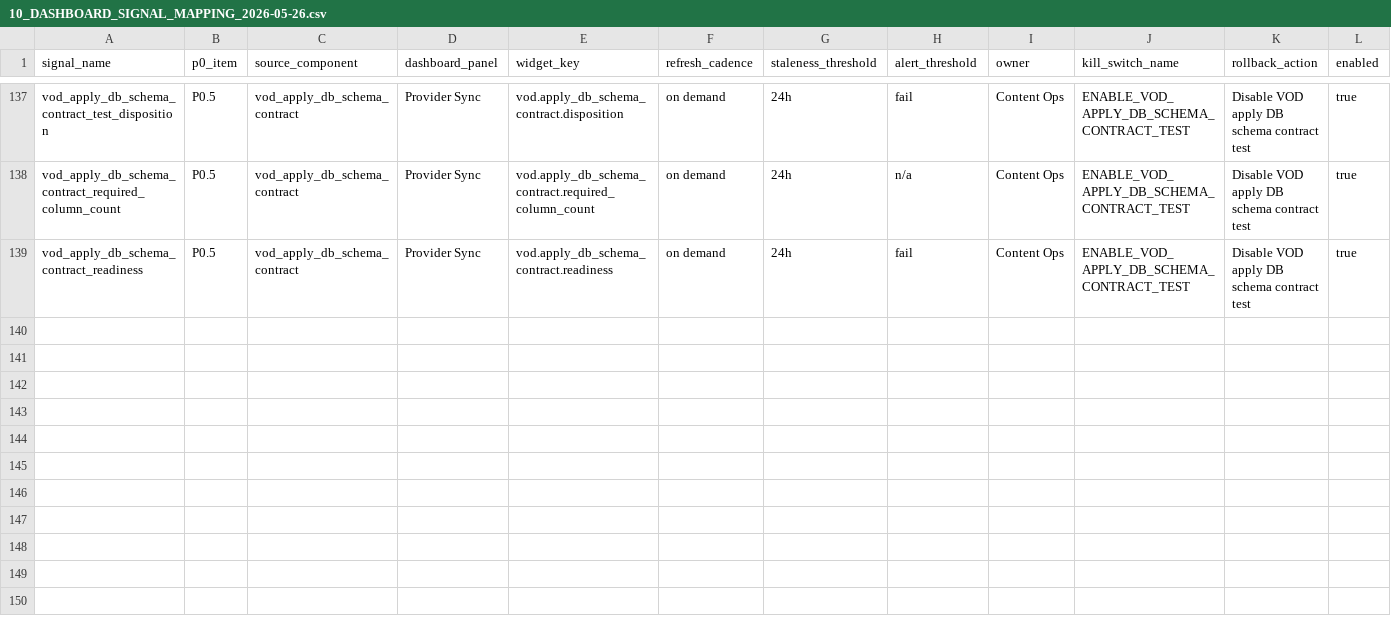
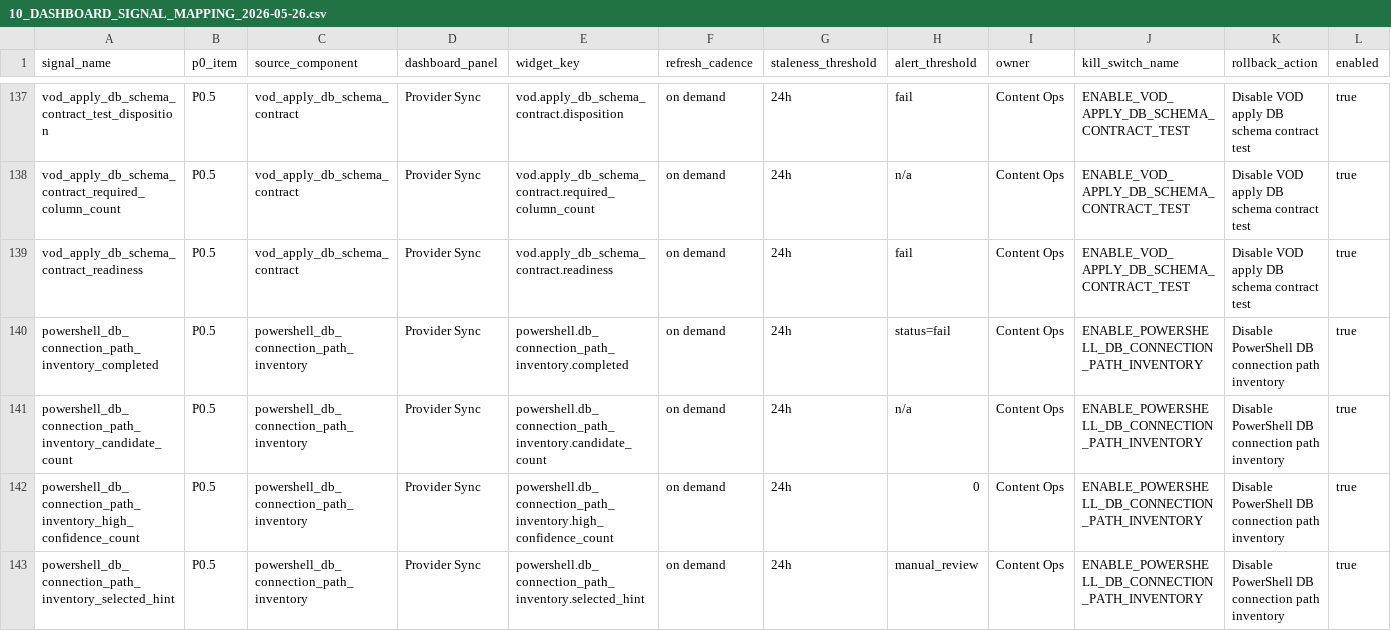
Before and after one commit to korcelp-wq/miratv_ingest, a CSV file: 10_DASHBOARD_SIGNAL_MAPPING_2026-05-26.csv, drawn as a sheet; only a part is shown, gaps mark what is left out; the diff names each change by its address in the sheet, - before the commit and + after, or states it on an @@ line.

```diff
--- a/10_DASHBOARD_SIGNAL_MAPPING_2026-05-26.csv
+++ b/10_DASHBOARD_SIGNAL_MAPPING_2026-05-26.csv
+row 140: powershell_db_connection_path_inventory_completed | P0.5 | powershell_db_connection_path_inventory | Provider Sync | powershell.db_connection_path_inventory.completed | on demand | 24h | status=fail | Content Ops | ENABLE_POWERSHELL_DB_CONNECTION_PATH_INVENTORY | Disable PowerShell DB connection path inventory | true
+row 141: powershell_db_connection_path_inventory_candidate_count | P0.5 | powershell_db_connection_path_inventory | Provider Sync | powershell.db_connection_path_inventory.candidate_count | on demand | 24h | n/a | Content Ops | ENABLE_POWERSHELL_DB_CONNECTION_PATH_INVENTORY | Disable PowerShell DB connection path inventory | true
+row 142: powershell_db_connection_path_inventory_high_confidence_count | P0.5 | powershell_db_connection_path_inventory | Provider Sync | powershell.db_connection_path_inventory.high_confidence_count | on demand | 24h | 0 | Content Ops | ENABLE_POWERSHELL_DB_CONNECTION_PATH_INVENTORY | Disable PowerShell DB connection path inventory | true
+row 143: powershell_db_connection_path_inventory_selected_hint | P0.5 | powershell_db_connection_path_inventory | Provider Sync | powershell.db_connection_path_inventory.selected_hint | on demand | 24h | manual_review | Content Ops | ENABLE_POWERSHELL_DB_CONNECTION_PATH_INVENTORY | Disable PowerShell DB connection path inventory | true
```
Also changed, not shown: 07_P0_SIGNAL_DICTIONARY_2026-05-26.csv, 2 other files.
